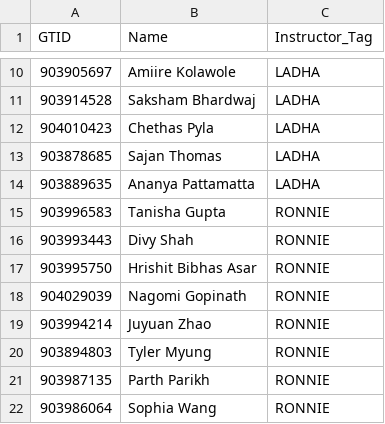
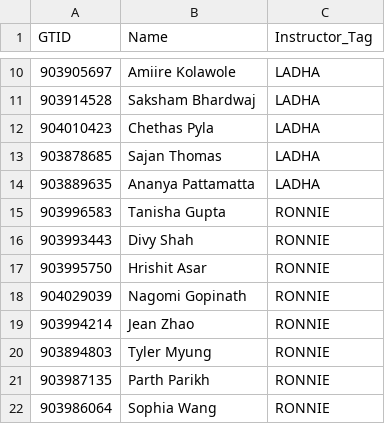
Before and after one commit to jen051/OfficeHoursTATracker, a CSV file: backend/data/names.csv, drawn as a sheet; only a part is shown, gaps mark what is left out.

```diff
--- a/backend/data/names.csv
+++ b/backend/data/names.csv
@@ -16,5 +16,5 @@ GTID,Name,Instructor_Tag
 903993443,Divy Shah,RONNIE
-903995750,Hrishit Bibhas Asar,RONNIE
+903995750,Hrishit Asar,RONNIE
 904029039,Nagomi Gopinath,RONNIE
-903994214,Juyuan Zhao,RONNIE
+903994214,Jean Zhao,RONNIE
 903894803,Tyler Myung,RONNIE
```
Also changed, not shown: 5 other files.
